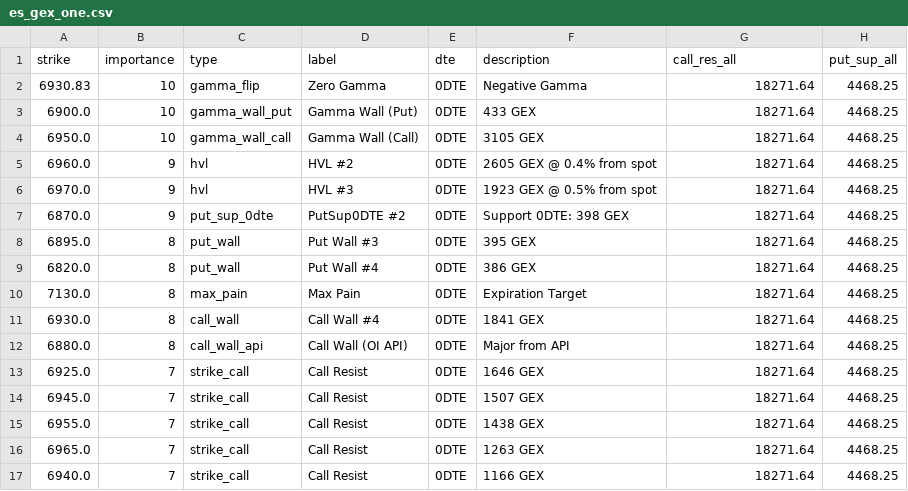
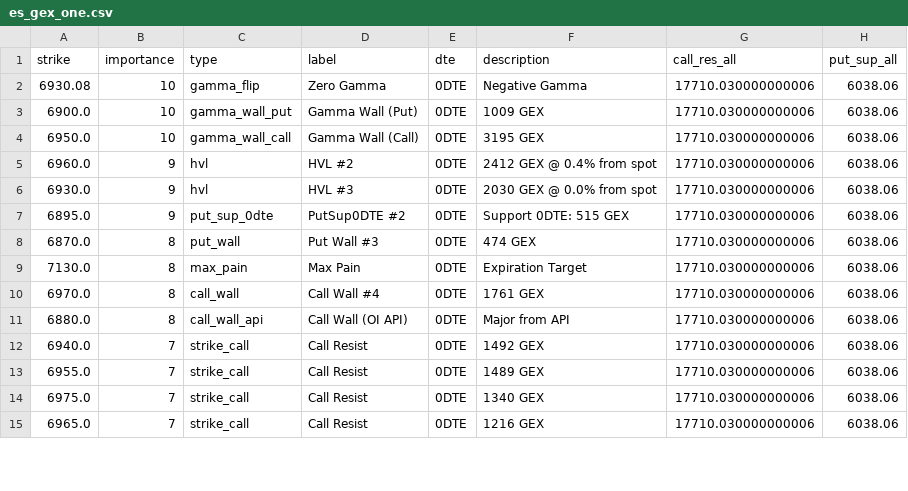
Before and after one commit to enzocosson/gex-levels-manual, a CSV file: es_gex_one.csv, drawn as a sheet; only a part is shown; the diff covers the shown part only.

```diff
--- a/es_gex_one.csv
+++ b/es_gex_one.csv
@@ -1,17 +1,15 @@
 strike,importance,type,label,dte,description,call_res_all,put_sup_all
-6930.83,10,gamma_flip,Zero Gamma,0DTE,Negative Gamma,18271.64,4468.25
-6900.0,10,gamma_wall_put,Gamma Wall (Put),0DTE,433 GEX,18271.64,4468.25
-6950.0,10,gamma_wall_call,Gamma Wall (Call),0DTE,3105 GEX,18271.64,4468.25
-6960.0,9,hvl,HVL #2,0DTE,2605 GEX @ 0.4% from spot,18271.64,4468.25
-6970.0,9,hvl,HVL #3,0DTE,1923 GEX @ 0.5% from spot,18271.64,4468.25
-6870.0,9,put_sup_0dte,PutSup0DTE #2,0DTE,Support 0DTE: 398 GEX,18271.64,4468.25
-6895.0,8,put_wall,Put Wall #3,0DTE,395 GEX,18271.64,4468.25
-6820.0,8,put_wall,Put Wall #4,0DTE,386 GEX,18271.64,4468.25
-7130.0,8,max_pain,Max Pain,0DTE,Expiration Target,18271.64,4468.25
-6930.0,8,call_wall,Call Wall #4,0DTE,1841 GEX,18271.64,4468.25
-6880.0,8,call_wall_api,Call Wall (OI API),0DTE,Major from API,18271.64,4468.25
-6925.0,7,strike_call,Call Resist,0DTE,1646 GEX,18271.64,4468.25
-6945.0,7,strike_call,Call Resist,0DTE,1507 GEX,18271.64,4468.25
-6955.0,7,strike_call,Call Resist,0DTE,1438 GEX,18271.64,4468.25
-6965.0,7,strike_call,Call Resist,0DTE,1263 GEX,18271.64,4468.25
-6940.0,7,strike_call,Call Resist,0DTE,1166 GEX,18271.64,4468.25
+6930.08,10,gamma_flip,Zero Gamma,0DTE,Negative Gamma,17710.030000000006,6038.06
+6900.0,10,gamma_wall_put,Gamma Wall (Put),0DTE,1009 GEX,17710.030000000006,6038.06
+6950.0,10,gamma_wall_call,Gamma Wall (Call),0DTE,3195 GEX,17710.030000000006,6038.06
+6960.0,9,hvl,HVL #2,0DTE,2412 GEX @ 0.4% from spot,17710.030000000006,6038.06
+6930.0,9,hvl,HVL #3,0DTE,2030 GEX @ 0.0% from spot,17710.030000000006,6038.06
+6895.0,9,put_sup_0dte,PutSup0DTE #2,0DTE,Support 0DTE: 515 GEX,17710.030000000006,6038.06
+6870.0,8,put_wall,Put Wall #3,0DTE,474 GEX,17710.030000000006,6038.06
+7130.0,8,max_pain,Max Pain,0DTE,Expiration Target,17710.030000000006,6038.06
+6970.0,8,call_wall,Call Wall #4,0DTE,1761 GEX,17710.030000000006,6038.06
+6880.0,8,call_wall_api,Call Wall (OI API),0DTE,Major from API,17710.030000000006,6038.06
+6940.0,7,strike_call,Call Resist,0DTE,1492 GEX,17710.030000000006,6038.06
+6955.0,7,strike_call,Call Resist,0DTE,1489 GEX,17710.030000000006,6038.06
+6975.0,7,strike_call,Call Resist,0DTE,1340 GEX,17710.030000000006,6038.06
+6965.0,7,strike_call,Call Resist,0DTE,1216 GEX,17710.030000000006,6038.06
```
Also changed, not shown: 2 added rows, 1 removed row and 10 edited cells elsewhere in this file, es_gex_full.csv, es_gex_zero.csv, 4 other files.
